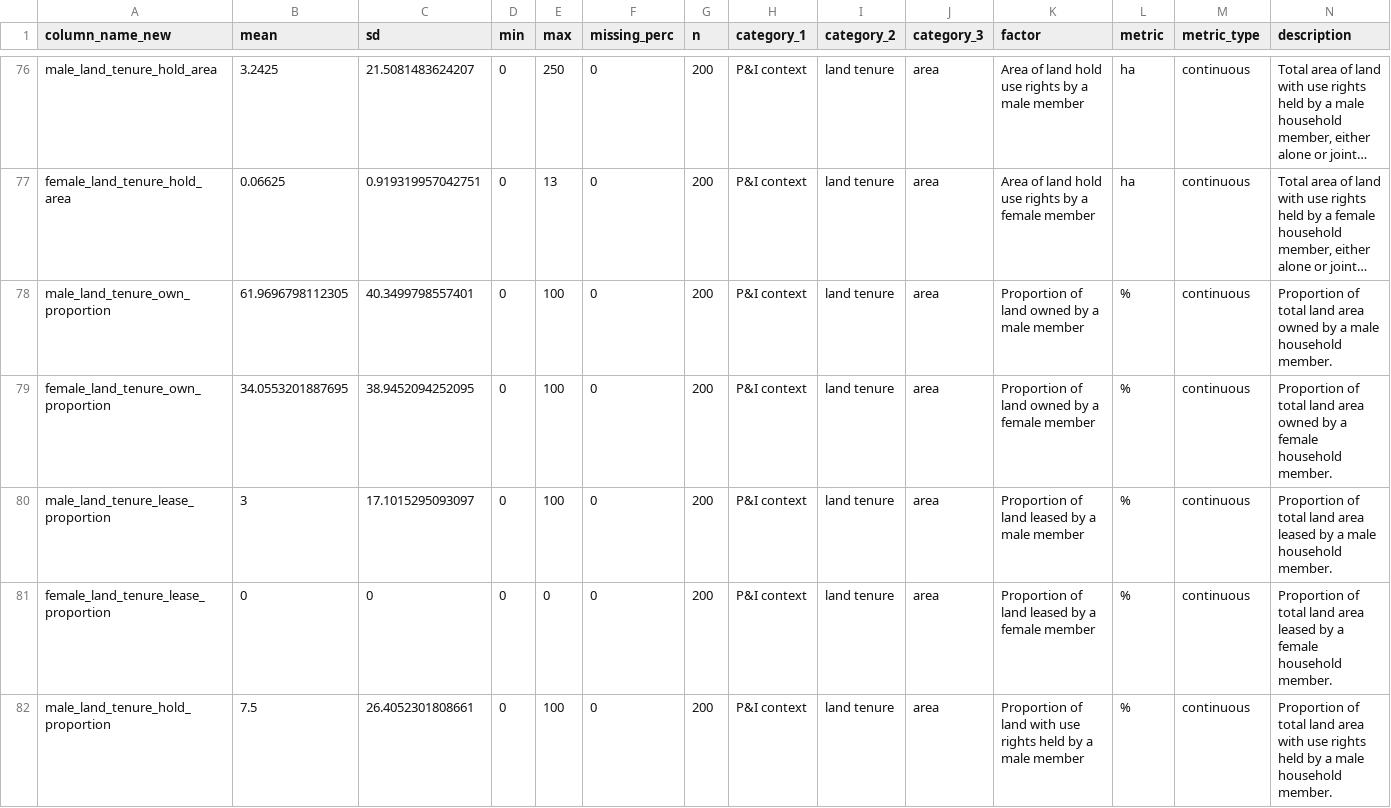
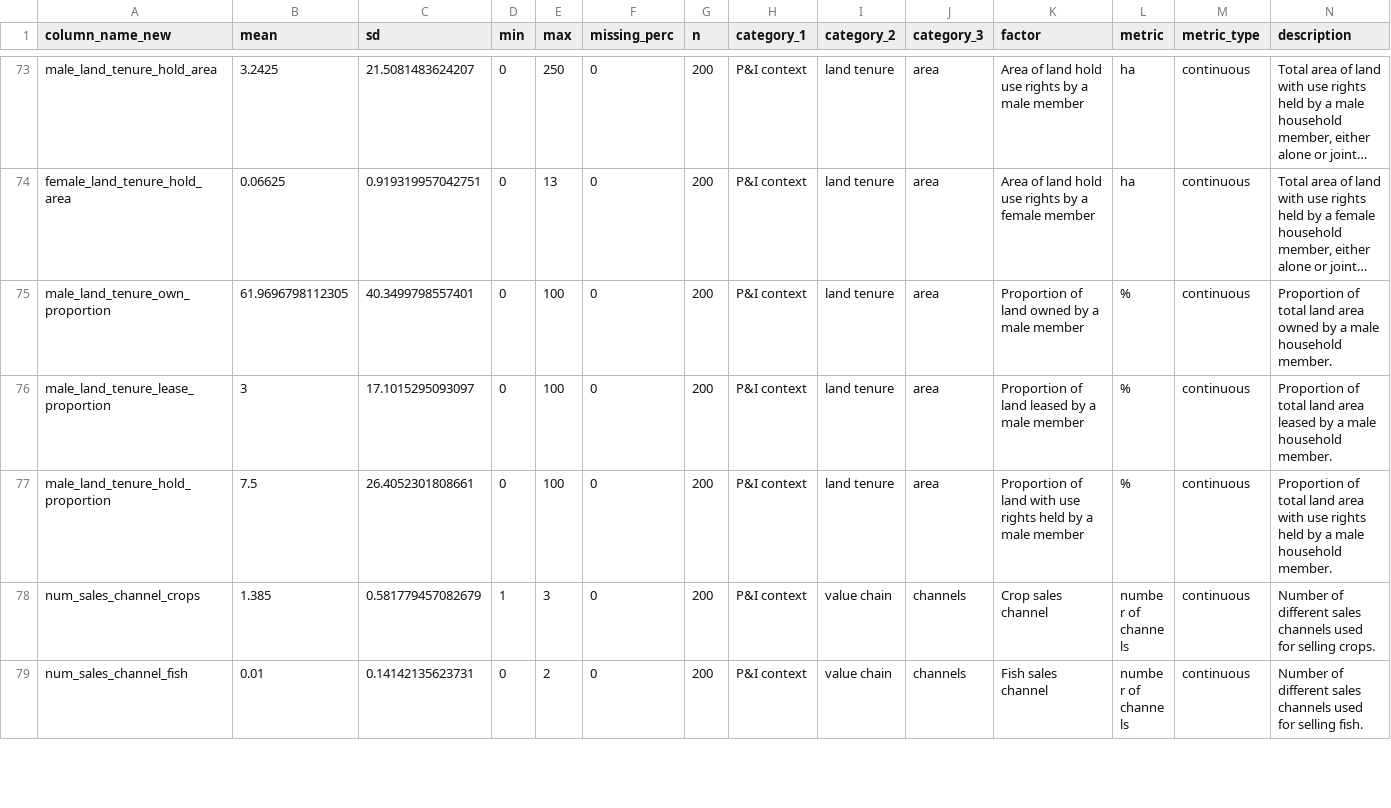
Before and after one commit to andreacsanchezb10/HOLPA_factors_influencing_adoption_dfs, a CSV file: per_summary_numerical.csv, drawn as a sheet; only a part is shown, gaps mark what is left out; the shorter side is filled out with more unchanged rows; long unchanged cells end in …; the diff covers the shown part only; the diff names each change by its address in the sheet, - before the commit and + after, or states it on an @@ line.

```diff
--- a/per_summary_numerical.csv
+++ b/per_summary_numerical.csv
-row 79: female_land_tenure_own_proportion | 34.0553201887695 | 38.9452094252095 | 0 | 100 | 0 | 200 | P&I context | land tenure | area | Proportion of land owned by a female member | % | continuous | Proportion of total land area owned by a female household member.
-row 81: female_land_tenure_lease_proportion | 0 | 0 | 0 | 0 | 0 | 200 | P&I context | land tenure | area | Proportion of land leased by a female member | % | continuous | Proportion of total land area leased by a female household member.
```
Also changed, not shown: 4 removed rows and 2 edited cells elsewhere in this file, per_summary_categorical.csv, 1 other file.
